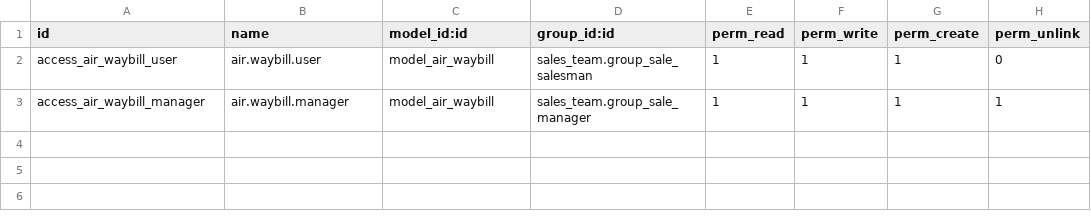
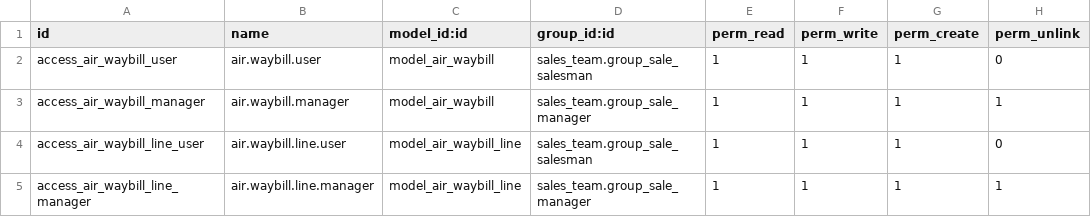
Before and after one commit to vilfrid/project-socotu-stage-2, a CSV file: addons/air_waybill/security/ir.model.access.csv, drawn as a sheet; the diff names each change by its address in the sheet, - before the commit and + after, or states it on an @@ line.

Commit message:
Création de la branche test avec les modifications du module air_waybill

```diff
--- a/addons/air_waybill/security/ir.model.access.csv
+++ b/addons/air_waybill/security/ir.model.access.csv
+row 4: access_air_waybill_line_user | air.waybill.line.user | model_air_waybill_line | sales_team.group_sale_salesman | 1 | 1 | 1 | 0
+row 5: access_air_waybill_line_manager | air.waybill.line.manager | model_air_waybill_line | sales_team.group_sale_manager | 1 | 1 | 1 | 1
```
Also changed, not shown: 6 other files.
